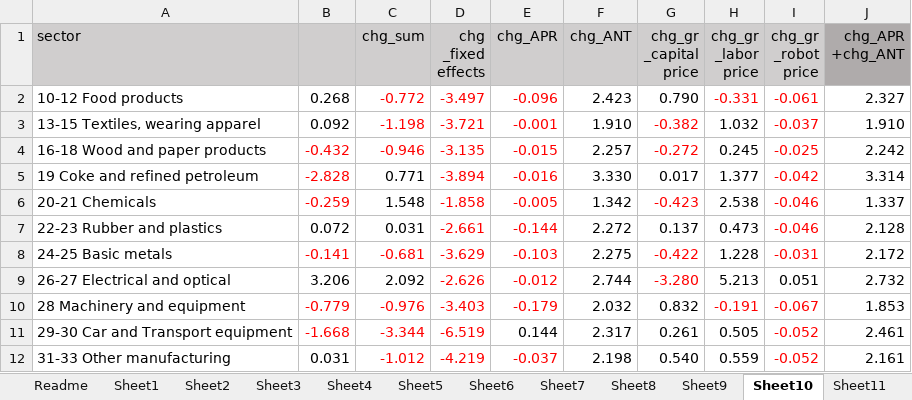
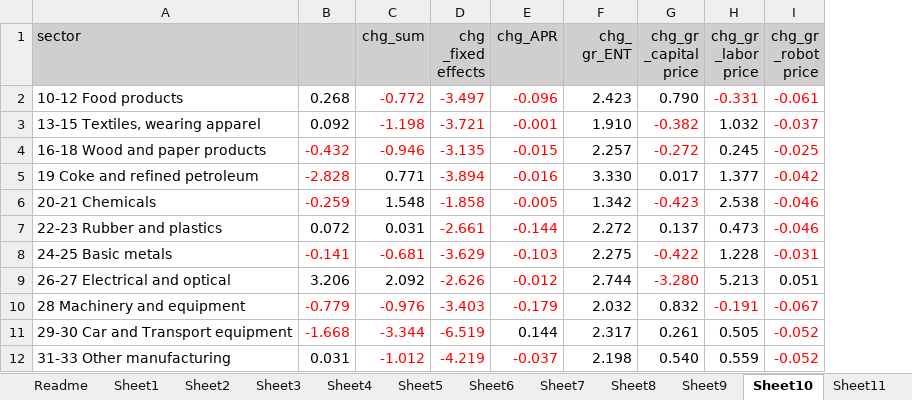
Before and after one commit to jayjeo/public, an Excel workbook: Laborshare/accounting.xlsx, sheet Sheet10, drawn as a sheet; values as stored, in another font and other column widths than the file's, no borders; charts and pictures not drawn; ↵ is a line break in a cell; the diff names each change by its address in the sheet, - before the commit and + after, or states it on an @@ line.

```diff
--- a/Laborshare/accounting.xlsx (sheet Sheet10)
+++ b/Laborshare/accounting.xlsx (sheet Sheet10)
-column J (chg_APR +chg_ANT), rows 2-12: 2.327 | 1.910 | 2.242 | 3.314 | 1.337 | 2.128 | 2.172 | 2.732 | 1.853 | 2.461 | 2.161
-F1: chg_ANT
+F1: chg_ ↵ gr_ENT
```
Also changed, not shown: sheet Readme, sheet Sheet6, sheet Sheet8, sheet Sheet12, sheet Sheet2, sheet Sheet4, 6 more sheets, charts or pictures.
